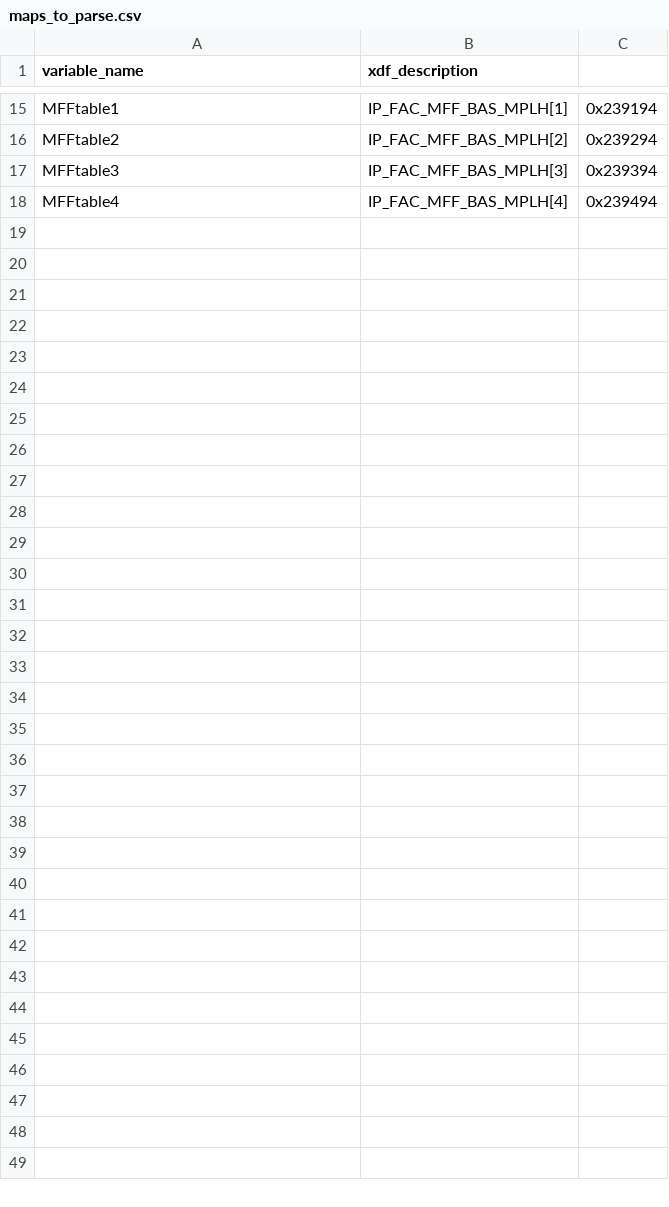
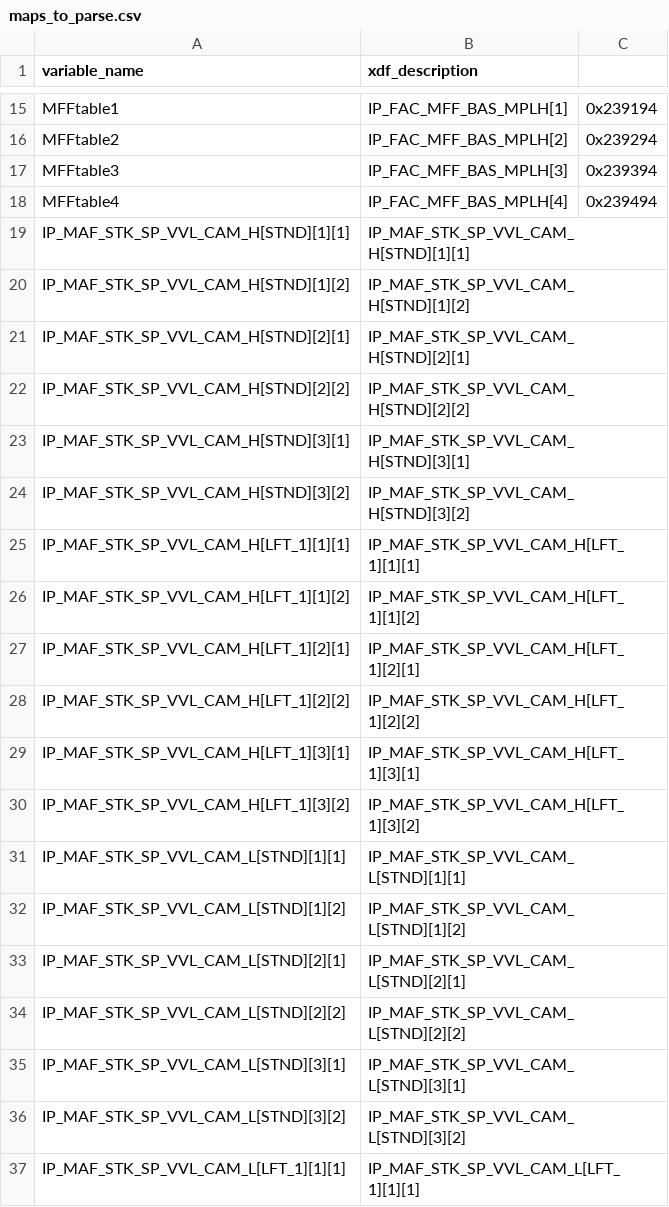
Before and after one commit to yakboyslim/YakTuner, a CSV file: maps_to_parse.csv, drawn as a sheet; only a part is shown, gaps mark what is left out; the diff covers the shown part only; the diff names each change by its address in the sheet, - before the commit and + after, or states it on an @@ line.

```diff
--- a/maps_to_parse.csv
+++ b/maps_to_parse.csv
+row 19: IP_MAF_STK_SP_VVL_CAM_H[STND][1][1] | IP_MAF_STK_SP_VVL_CAM_H[STND][1][1]
+row 20: IP_MAF_STK_SP_VVL_CAM_H[STND][1][2] | IP_MAF_STK_SP_VVL_CAM_H[STND][1][2]
+row 21: IP_MAF_STK_SP_VVL_CAM_H[STND][2][1] | IP_MAF_STK_SP_VVL_CAM_H[STND][2][1]
+row 22: IP_MAF_STK_SP_VVL_CAM_H[STND][2][2] | IP_MAF_STK_SP_VVL_CAM_H[STND][2][2]
+row 23: IP_MAF_STK_SP_VVL_CAM_H[STND][3][1] | IP_MAF_STK_SP_VVL_CAM_H[STND][3][1]
+row 24: IP_MAF_STK_SP_VVL_CAM_H[STND][3][2] | IP_MAF_STK_SP_VVL_CAM_H[STND][3][2]
+row 25: IP_MAF_STK_SP_VVL_CAM_H[LFT_1][1][1] | IP_MAF_STK_SP_VVL_CAM_H[LFT_1][1][1]
+row 26: IP_MAF_STK_SP_VVL_CAM_H[LFT_1][1][2] | IP_MAF_STK_SP_VVL_CAM_H[LFT_1][1][2]
+row 27: IP_MAF_STK_SP_VVL_CAM_H[LFT_1][2][1] | IP_MAF_STK_SP_VVL_CAM_H[LFT_1][2][1]
+row 28: IP_MAF_STK_SP_VVL_CAM_H[LFT_1][2][2] | IP_MAF_STK_SP_VVL_CAM_H[LFT_1][2][2]
+row 29: IP_MAF_STK_SP_VVL_CAM_H[LFT_1][3][1] | IP_MAF_STK_SP_VVL_CAM_H[LFT_1][3][1]
+row 30: IP_MAF_STK_SP_VVL_CAM_H[LFT_1][3][2] | IP_MAF_STK_SP_VVL_CAM_H[LFT_1][3][2]
+row 31: IP_MAF_STK_SP_VVL_CAM_L[STND][1][1] | IP_MAF_STK_SP_VVL_CAM_L[STND][1][1]
+row 32: IP_MAF_STK_SP_VVL_CAM_L[STND][1][2] | IP_MAF_STK_SP_VVL_CAM_L[STND][1][2]
+row 33: IP_MAF_STK_SP_VVL_CAM_L[STND][2][1] | IP_MAF_STK_SP_VVL_CAM_L[STND][2][1]
+row 34: IP_MAF_STK_SP_VVL_CAM_L[STND][2][2] | IP_MAF_STK_SP_VVL_CAM_L[STND][2][2]
+row 35: IP_MAF_STK_SP_VVL_CAM_L[STND][3][1] | IP_MAF_STK_SP_VVL_CAM_L[STND][3][1]
+row 36: IP_MAF_STK_SP_VVL_CAM_L[STND][3][2] | IP_MAF_STK_SP_VVL_CAM_L[STND][3][2]
+row 37: IP_MAF_STK_SP_VVL_CAM_L[LFT_1][1][1] | IP_MAF_STK_SP_VVL_CAM_L[LFT_1][1][1]
```
Also changed, not shown: 29 added rows elsewhere in this file, 2 other files.
